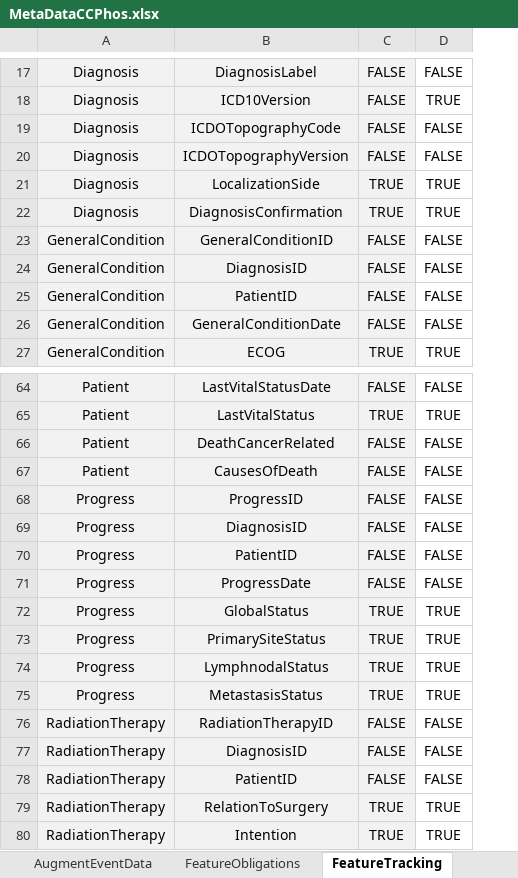
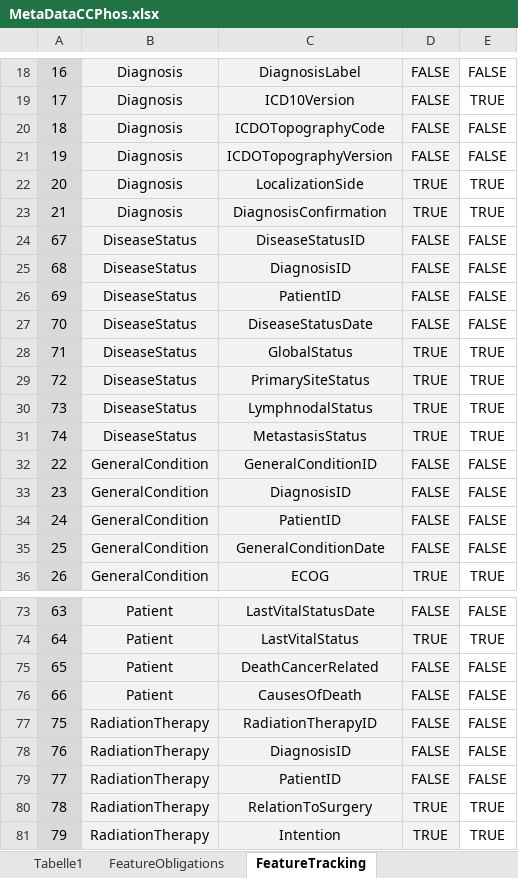
Before and after one commit to BastianReiter/dsCCPhos, an Excel workbook: Development/Data/MetaData/MetaDataCCPhos.xlsx, sheet FeatureTracking, drawn as a sheet; only a part is shown, gaps mark what is left out; values as stored, in another font and other column widths than the file's, no borders; conditional formats not drawn; removed rows and columns are numbered as before the commit, all else as after; the diff covers the shown part only; the diff names each change by its address in the sheet, - before the commit and + after, or states it on an @@ line.

```diff
--- a/Development/Data/MetaData/MetaDataCCPhos.xlsx (sheet FeatureTracking)
+++ b/Development/Data/MetaData/MetaDataCCPhos.xlsx (sheet FeatureTracking)
+column A, rows 18-23: 16 | 17 | 18 | 19 | 20 | 21; rows 32-36: 22 | 23 | 24 | 25 | 26; rows 73-81: 63 | 64 | 65 | 66 | 75 | 76 | 77 | 78 | 79
+row 24: 67 | DiseaseStatus | DiseaseStatusID | FALSE | FALSE
+row 25: 68 | DiseaseStatus | DiagnosisID | FALSE | FALSE
+row 26: 69 | DiseaseStatus | PatientID | FALSE | FALSE
+row 27: 70 | DiseaseStatus | DiseaseStatusDate | FALSE | FALSE
+row 28: 71 | DiseaseStatus | GlobalStatus | TRUE | TRUE
+row 29: 72 | DiseaseStatus | PrimarySiteStatus | TRUE | TRUE
+row 30: 73 | DiseaseStatus | LymphnodalStatus | TRUE | TRUE
+row 31: 74 | DiseaseStatus | MetastasisStatus | TRUE | TRUE
-row 68: Progress | ProgressID | FALSE | FALSE
-row 69: Progress | DiagnosisID | FALSE | FALSE
-row 70: Progress | PatientID | FALSE | FALSE
-row 71: Progress | ProgressDate | FALSE | FALSE
-row 72: Progress | GlobalStatus | TRUE | TRUE
-row 73: Progress | PrimarySiteStatus | TRUE | TRUE
-row 74: Progress | LymphnodalStatus | TRUE | TRUE
-row 75: Progress | MetastasisStatus | TRUE | TRUE
```
Also changed, not shown: 1 added row and cell formats elsewhere in this sheet, sheet Values, sheet Features, sheet FeatureObligations, sheet ObligatoryFeatures_RDS, sheet DataHarmonization, sheet EventFeatures, 3 more sheets, other sheet tabs, formulas that keep their value, 53 other files.
